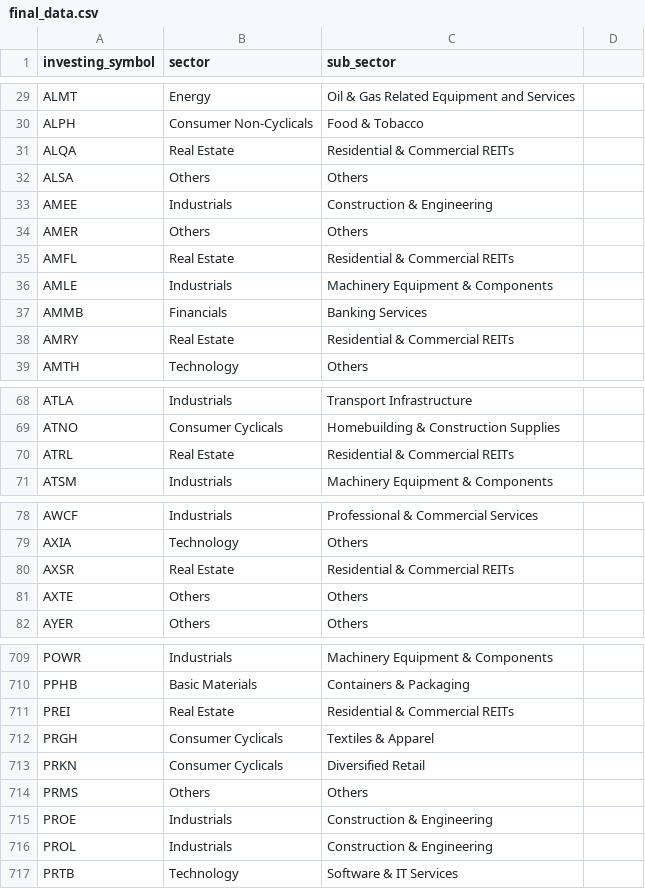
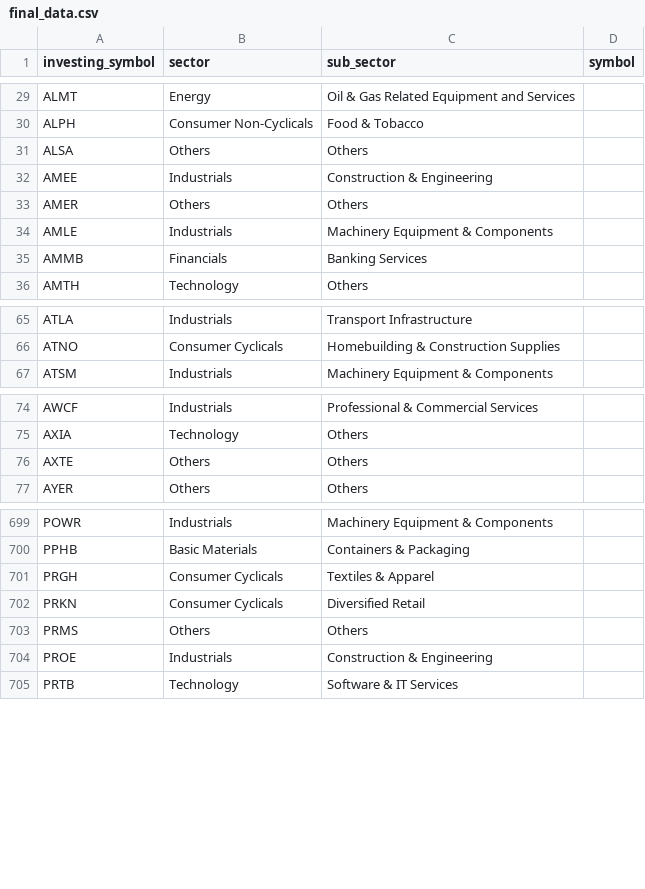
Before and after one commit to supertypeai/sectors_klse_scraper, a CSV file: data/final_data.csv, drawn as a sheet; only a part is shown, gaps mark what is left out; the diff covers the shown part only.

```diff
--- a/data/final_data.csv
+++ b/data/final_data.csv
@@ -1 +1 @@
-investing_symbol,sector,sub_sector
+investing_symbol,sector,sub_sector,symbol
@@ -31 +30,0 @@ ALPH,Consumer Non-Cyclicals,Food & Tobacco
-ALQA,Real Estate,Residential & Commercial REITs
@@ -35 +33,0 @@ AMER,Others,Others
-AMFL,Real Estate,Residential & Commercial REITs
@@ -38 +35,0 @@ AMMB,Financials,Banking Services
-AMRY,Real Estate,Residential & Commercial REITs
@@ -70 +66,0 @@ ATNO,Consumer Cyclicals,Homebuilding & Construction Supplies
-ATRL,Real Estate,Residential & Commercial REITs
@@ -80 +75,0 @@ AXIA,Technology,Others
-AXSR,Real Estate,Residential & Commercial REITs
@@ -711 +700,0 @@ PPHB,Basic Materials,Containers & Packaging
-PREI,Real Estate,Residential & Commercial REITs
@@ -716 +704,0 @@ PROE,Industrials,Construction & Engineering
-PROL,Industrials,Construction & Engineering
```
Also changed, not shown: 17 added rows and 10 removed rows elsewhere in this file, 8 other files.
